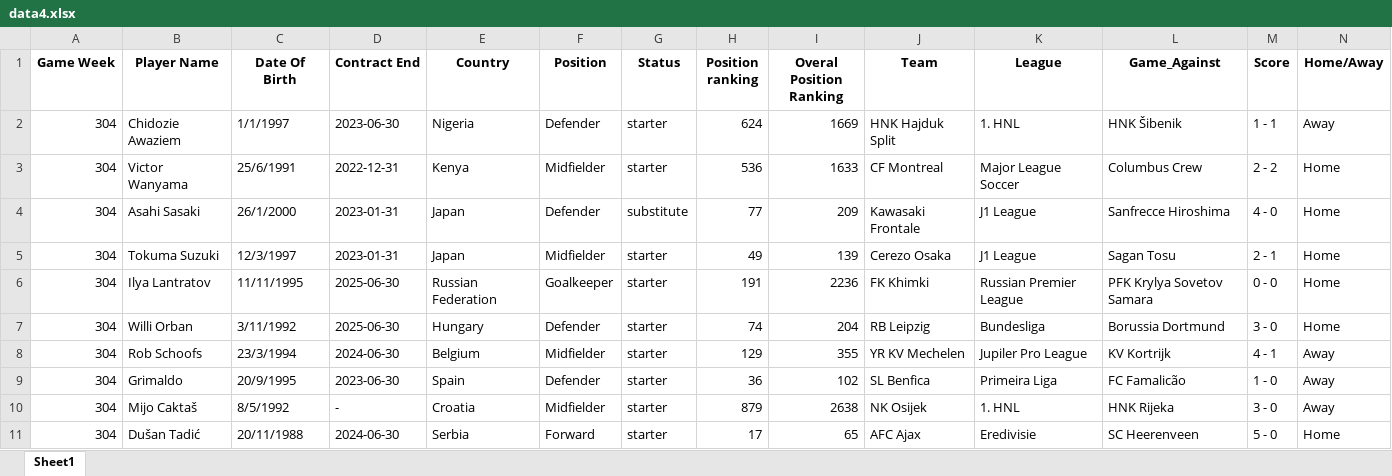
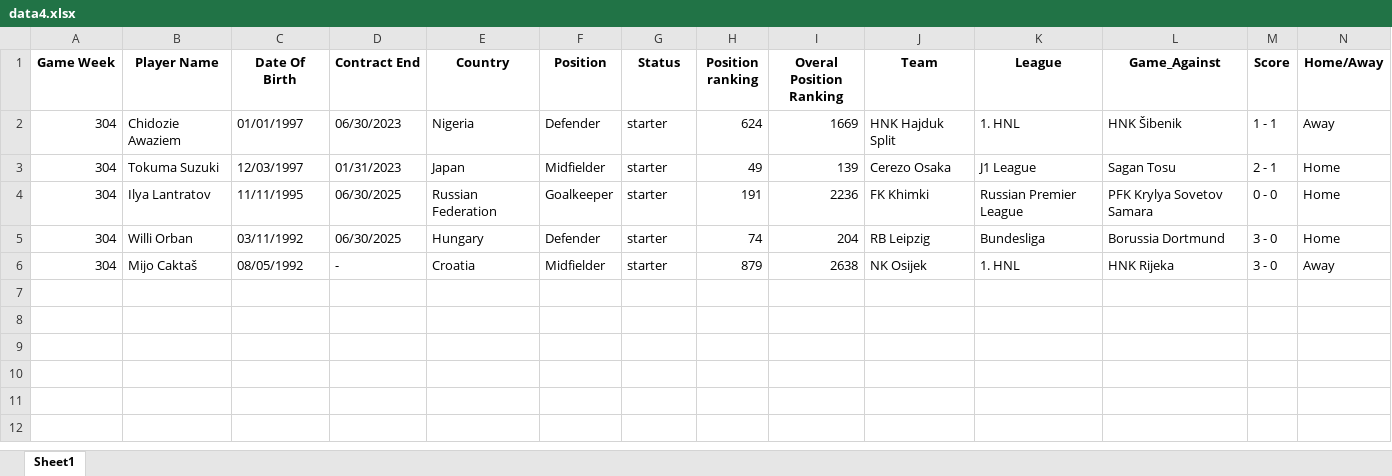
Before and after one commit to MandelaByron/game_week_player_data_scraper, an Excel workbook: data4.xlsx, sheet Sheet1, drawn as a sheet; only a part is shown; values as stored, in another font and other column widths than the file's, no borders; removed rows and columns are numbered as before the commit, all else as after; rows hold the shown columns only; the diff names each change by its address in the sheet, - before the commit and + after, or states it on an @@ line.

```diff
--- a/data4.xlsx (sheet Sheet1)
+++ b/data4.xlsx (sheet Sheet1)
-C2 (Date Of Birth): 1/1/1997
+C2 (Date Of Birth): 01/01/1997
-D2 (Contract End): 2023-06-30
+D2 (Contract End): 06/30/2023
-row 3: 304 | Victor Wanyama | 25/6/1991 | 2022-12-31 | Kenya | Midfielder | starter | 536 | 1633 | CF Montreal | Major League Soccer | Columbus Crew | 2 - 2 | Home
-row 4: 304 | Asahi Sasaki | 26/1/2000 | 2023-01-31 | Japan | Defender | substitute | 77 | 209 | Kawasaki Frontale | J1 League | Sanfrecce Hiroshima | 4 - 0 | Home
-C3 (Date Of Birth): 12/3/1997
+C3 (Date Of Birth): 12/03/1997
-D3 (Contract End): 2023-01-31
+D3 (Contract End): 01/31/2023
-D4:D5 (Contract End): 2025-06-30
+D4:D5 (Contract End): 06/30/2025
-C5 (Date Of Birth): 3/11/1992
+C5 (Date Of Birth): 03/11/1992
-row 8: 304 | Rob Schoofs | 23/3/1994 | 2024-06-30 | Belgium | Midfielder | starter | 129 | 355 | YR KV Mechelen | Jupiler Pro League | KV Kortrijk | 4 - 1 | Away
-row 9: 304 | Grimaldo | 20/9/1995 | 2023-06-30 | Spain | Defender | starter | 36 | 102 | SL Benfica | Primeira Liga | FC Famalicão | 1 - 0 | Away
-C6 (Date Of Birth): 8/5/1992
+C6 (Date Of Birth): 08/05/1992
-row 11: 304 | Dušan Tadić | 20/11/1988 | 2024-06-30 | Serbia | Forward | starter | 17 | 65 | AFC Ajax | Eredivisie | SC Heerenveen | 5 - 0 | Home
```
Also changed, not shown: 11 other files.
